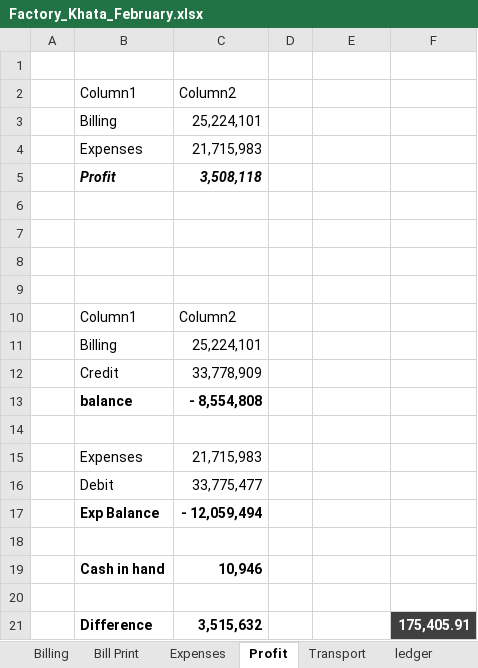
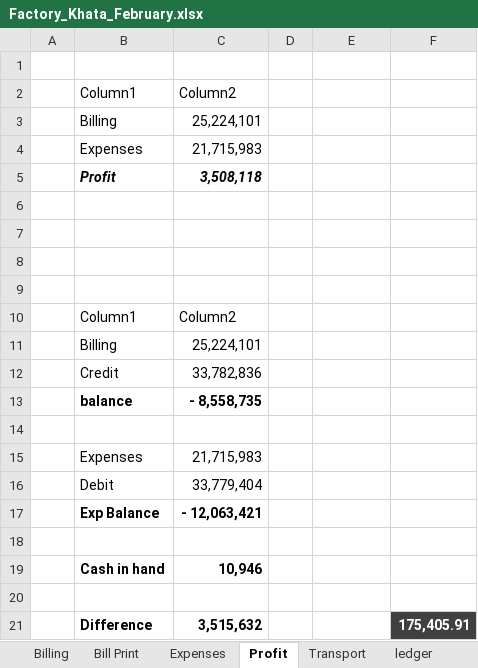
Before and after one commit to omerrazzaq4/AlHamd_Feb, an Excel workbook: Factory_Khata_February.xlsx, sheet Profit, drawn as a sheet; values as stored, in another font and other column widths than the file's, no borders; table styles not drawn; the diff names each change by its address in the sheet, - before the commit and + after, or states it on an @@ line.

```diff
--- a/Factory_Khata_February.xlsx (sheet Profit)
+++ b/Factory_Khata_February.xlsx (sheet Profit)
-C12: 33,778,909
+C12: 33,782,836
-C13: - 8,554,808
+C13: - 8,558,735
-C16: 33,775,477
+C16: 33,779,404
-C17: - 12,059,494
+C17: - 12,063,421
```
Also changed, not shown: sheet Cashbook, sheet Billing, sheet Balance.
